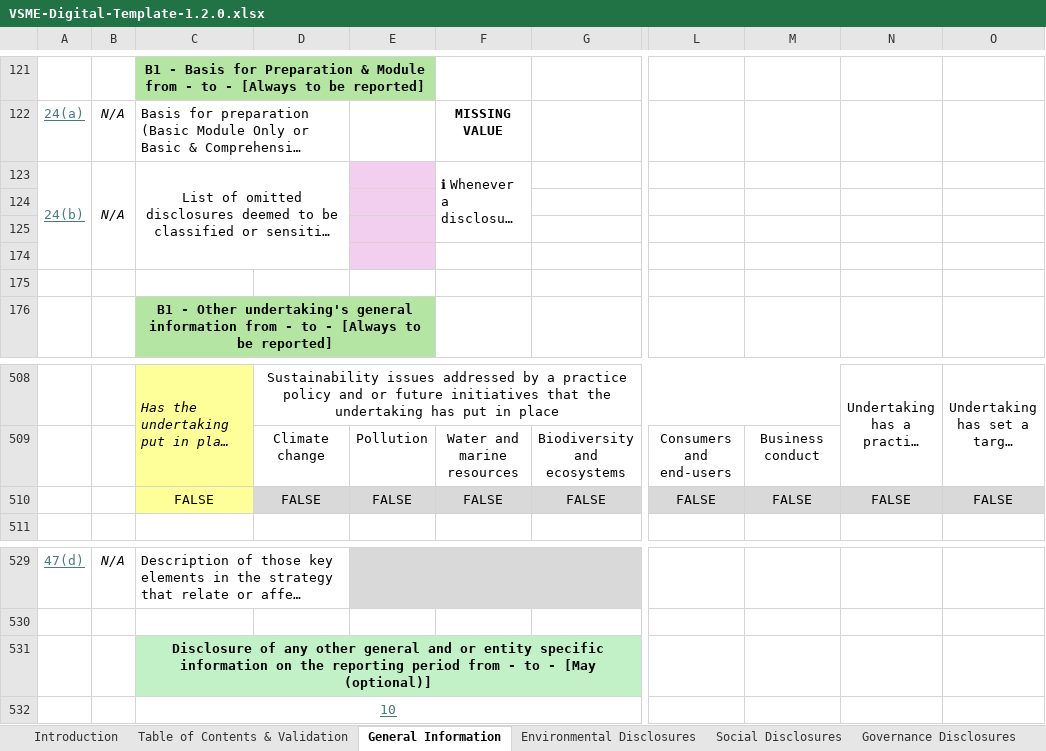
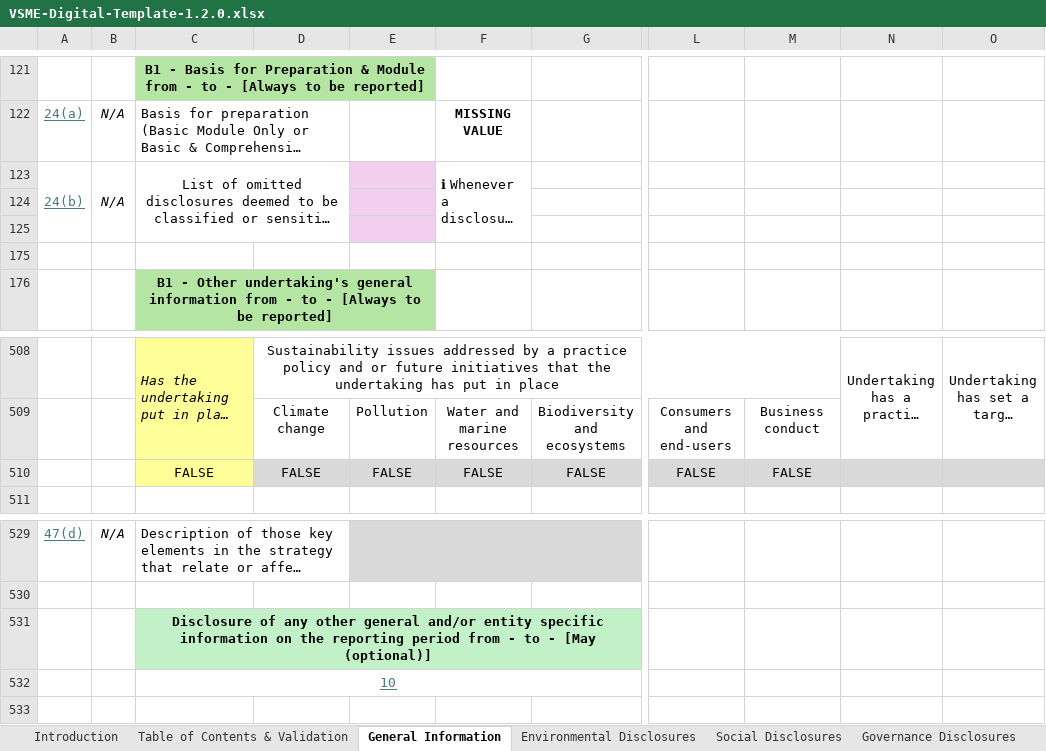
Before and after one commit to EFRAG-EU/Digital-Template-Data-Migration-Tool, an Excel workbook: src/migration_tool/data/VSME-Digital-Template-1.2.0.xlsx, sheet General Information, drawn as a sheet; only a part is shown, gaps mark what is left out; long unchanged cells end in …; values as stored, in another font and other column widths than the file's, no borders; charts and pictures and conditional formats not drawn; removed rows and columns are numbered as before the commit, all else as after; rows hold the shown columns only; the diff names each change by its address in the sheet, - before the commit and + after, or states it on an @@ line.

```diff
--- a/src/migration_tool/data/VSME-Digital-Template-1.2.0.xlsx (sheet General Information)
+++ b/src/migration_tool/data/VSME-Digital-Template-1.2.0.xlsx (sheet General Information)
-A123:A174 merged
+A123:A125 merged
-B123:B174 merged
+B123:B125 merged
-C123:D174 merged
+C123:D125 merged
-E175 fill: #F2CFEE
+E175 fill: none
-row 175: (empty)
-N510: FALSE
+N510: (empty)
-O510: FALSE
+O510: (empty)
-C531: …other general and or entity specific…
+C531: …other general and/or entity specific…
```
Also changed, not shown: sheet Translations, sheet Environmental Disclosures, sheet Table of Contents & Validation, sheet Governance Disclosures, sheet Enumeration Lists, sheet Social Disclosures, 1 more sheet, other sheet tabs, formulas that keep their value, 8 other files.
